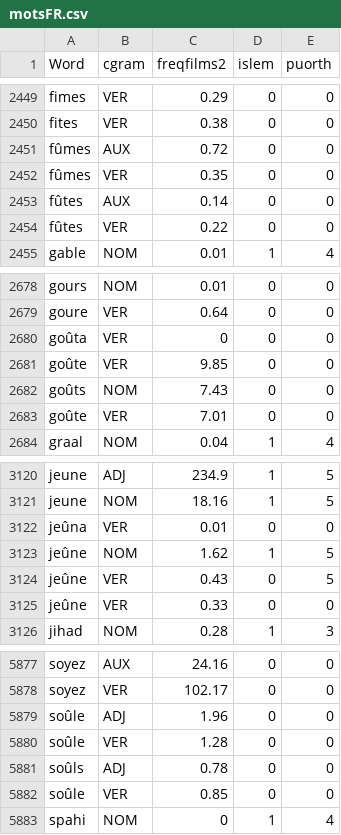
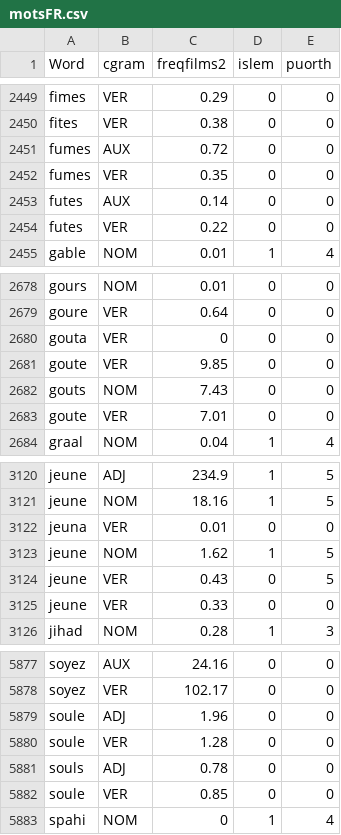
Before and after one commit to lipitipoulpe/WordleFrHumanModel, a CSV file: WordleHumanSolver/motsFR.csv, drawn as a sheet; only a part is shown, gaps mark what is left out; the diff covers the shown part only; the diff names each change by its address in the sheet, - before the commit and + after, or states it on an @@ line.

```diff
--- a/WordleHumanSolver/motsFR.csv
+++ b/WordleHumanSolver/motsFR.csv
-A2451:A2452 (Word): fûmes
+A2451:A2452 (Word): fumes
-A2453:A2454 (Word): fûtes
+A2453:A2454 (Word): futes
-A2680 (Word): goûta
+A2680 (Word): gouta
-A2681 (Word): goûte
+A2681 (Word): goute
-A2682 (Word): goûts
+A2682 (Word): gouts
-A2683 (Word): goûte
+A2683 (Word): goute
-A3122 (Word): jeûna
+A3122 (Word): jeuna
-A3123:A3125 (Word): jeûne
+A3123:A3125 (Word): jeune
-A5879:A5880 (Word): soûle
+A5879:A5880 (Word): soule
-A5881 (Word): soûls
+A5881 (Word): souls
-A5882 (Word): soûle
+A5882 (Word): soule
```
Also changed, not shown: 82 edited cells elsewhere in this file, 7 other files.
